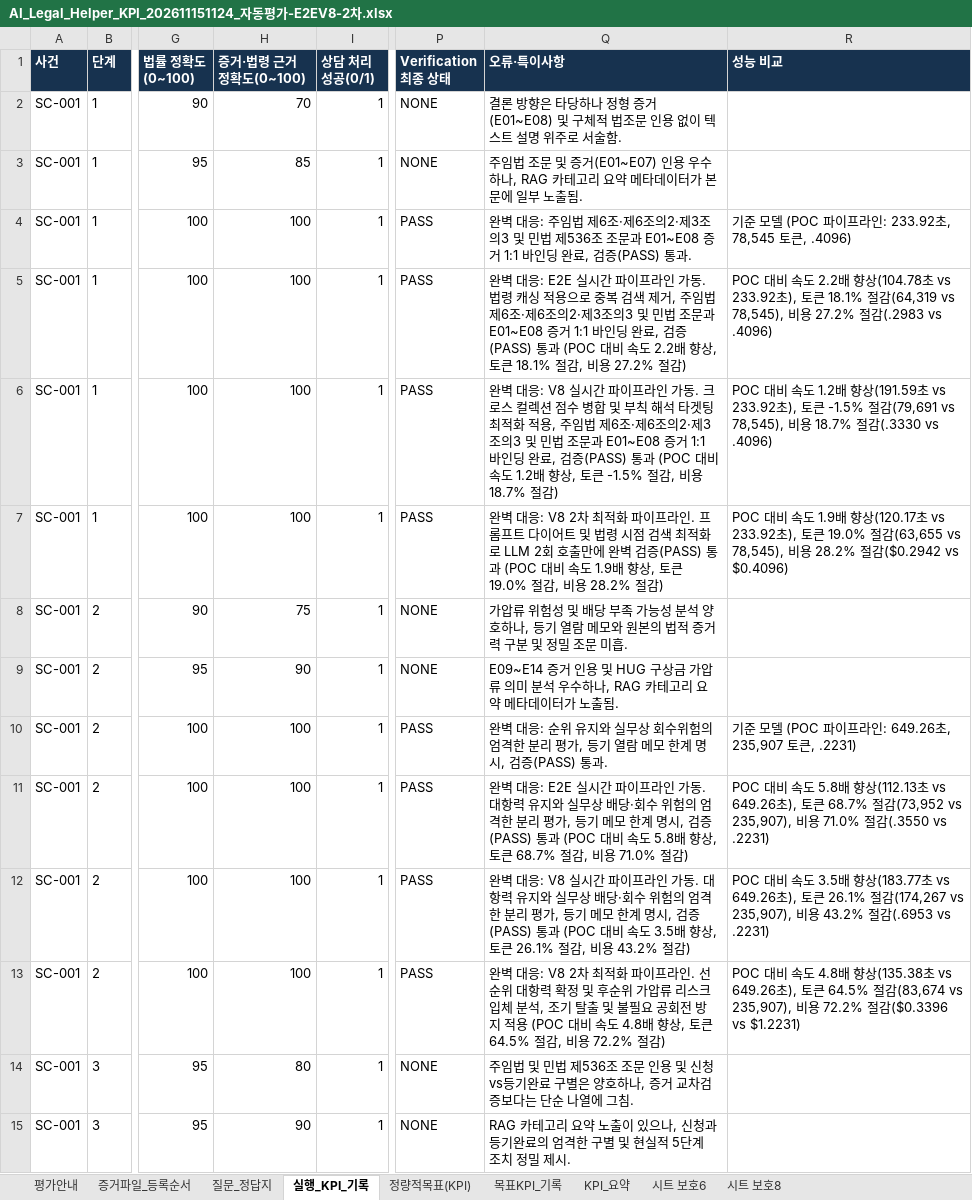
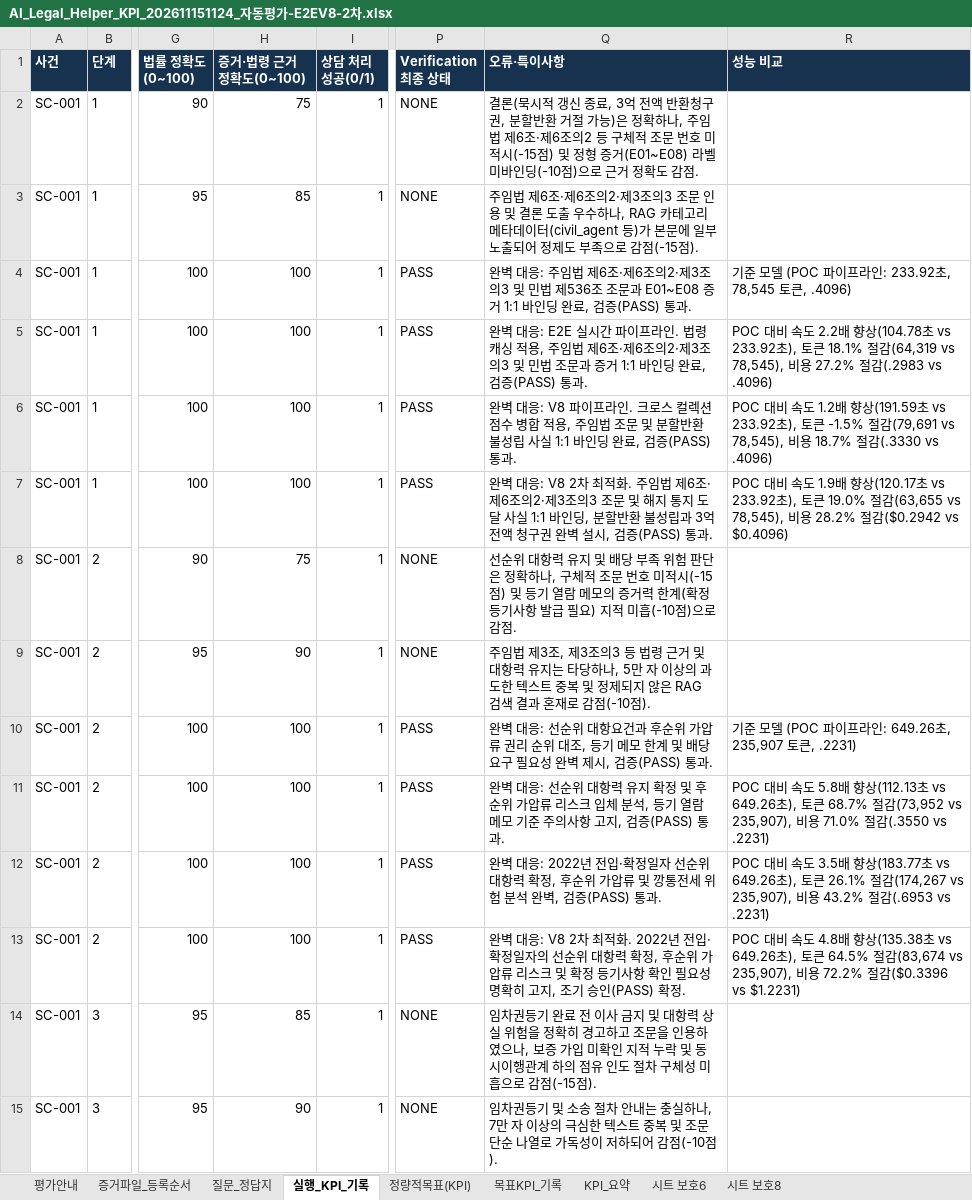
Before and after one commit to yjjungyo/ai-legal-helper, an Excel workbook: docs/evaluation/kpi/AI_Legal_Helper_KPI_202611151124_자동평가-E2EV8-2차.xlsx, sheet 실행_KPI_기록, drawn as a sheet; only a part is shown, gaps mark what is left out; values as stored, in another font and other column widths than the file's, no borders; the diff covers the shown part only; the diff names each change by its address in the sheet, - before the commit and + after, or states it on an @@ line.

```diff
--- a/docs/evaluation/kpi/AI_Legal_Helper_KPI_202611151124_자동평가-E2EV8-2차.xlsx (sheet 실행_KPI_기록)
+++ b/docs/evaluation/kpi/AI_Legal_Helper_KPI_202611151124_자동평가-E2EV8-2차.xlsx (sheet 실행_KPI_기록)
-H2 (증거·법령 근거 정확도(0~100)): 70
+H2 (증거·법령 근거 정확도(0~100)): 75
-Q2 (오류·특이사항): 결론 방향은 타당하나 정형 증거(E01~E08) 및 구체적 법조문 인용 없이 텍스트 설명 위주로 서술함.
+Q2 (오류·특이사항): 결론(묵시적 갱신 종료, 3억 전액 반환청구권, 분할반환 거절 가능)은 정확하나, 주임법 제6조·제6조의2 등 구체적 조문 번호 미적시(-15점) 및 정형 증거(E01~E08) 라벨 미바인딩(-10점)으로 근거 정확도 감점.
-Q3 (오류·특이사항): 주임법 조문 및 증거(E01~E07) 인용 우수하나, RAG 카테고리 요약 메타데이터가 본문에 일부 노출됨.
+Q3 (오류·특이사항): 주임법 제6조·제6조의2·제3조의3 조문 인용 및 결론 도출 우수하나, RAG 카테고리 메타데이터(civil_agent 등)가 본문에 일부 노출되어 정제도 부족으로 감점(-15점).
-Q5 (오류·특이사항): …이프라인 가동. 법령 캐싱 적용으로 중복 검색 제거, 주임법 제6조·제6조의2·제3조의3 및 민법 조문과 E01~E08 증거 1:1 바인딩 완료, 검증(PASS) 통과 (POC 대비 속도 2.2배 향상, 토큰 18.1% 절감, 비용 27.2% 절감)
+Q5 (오류·특이사항): …이프라인. 법령 캐싱 적용, 주임법 제6조·제6조의2·제3조의3 및 민법 조문과 증거 1:1 바인딩 완료, 검증(PASS) 통과.
-Q6 (오류·특이사항): …대응: V8 실시간 파이프라인 가동. 크로스 컬렉션 점수 병합 및 부칙 해석 타겟팅 최적화 적용, 주임법 제6조·제6조의2·제3조의3 및 민법 조문과 E01~E08 증거 1:1 바인딩 완료, 검증(PASS) 통과 (POC 대비 속도 1.2배 향상, 토큰 -1.5% 절감, 비용 18.7% 절감)
+Q6 (오류·특이사항): …대응: V8 파이프라인. 크로스 컬렉션 점수 병합 적용, 주임법 조문 및 분할반환 불성립 사실 1:1 바인딩 완료, 검증(PASS) 통과.
-Q7 (오류·특이사항): …최적화 파이프라인. 프롬프트 다이어트 및 법령 시점 검색 최적화로 LLM 2회 호출만에 완벽 검증(PASS) 통과 (POC 대비 속도 1.9배 향상, 토큰 19.0% 절감, 비용 28.2% 절감)
+Q7 (오류·특이사항): …최적화. 주임법 제6조·제6조의2·제3조의3 조문 및 해지 통지 도달 사실 1:1 바인딩, 분할반환 불성립과 3억 전액 청구권 완벽 설시, 검증(PASS) 통과.
-Q8 (오류·특이사항): 가압류 위험성 및 배당 부족 가능성 분석 양호하나, 등기 열람 메모와 원본의 법적 증거력 구분 및 정밀 조문 미흡.
+Q8 (오류·특이사항): 선순위 대항력 유지 및 배당 부족 위험 판단은 정확하나, 구체적 조문 번호 미적시(-15점) 및 등기 열람 메모의 증거력 한계(확정 등기사항 발급 필요) 지적 미흡(-10점)으로 감점.
-Q9 (오류·특이사항): E09~E14 증거 인용 및 HUG 구상금 가압류 의미 분석 우수하나, RAG 카테고리 요약 메타데이터가 노출됨.
+Q9 (오류·특이사항): 주임법 제3조, 제3조의3 등 법령 근거 및 대항력 유지는 타당하나, 5만 자 이상의 과도한 텍스트 중복 및 정제되지 않은 RAG 검색 결과 혼재로 감점(-10점).
-Q10 (오류·특이사항): …대응: 순위 유지와 실무상 회수위험의 엄격한 분리 평가, 등기 열람 메모 한계 명시, 검증…
+Q10 (오류·특이사항): …대응: 선순위 대항요건과 후순위 가압류 권리 순위 대조, 등기 메모 한계 및 배당요구 필요성 완벽 제시, 검증…
-Q11 (오류·특이사항): …대응: E2E 실시간 파이프라인 가동. 대항력 유지와 실무상 배당·회수 위험의 엄격한 분리 평가, 등기 메모 한계 명시, 검증(PASS) 통과 (POC 대비 속도 5.8배 향상, 토큰 68.7% 절감, 비용 71.0% 절감)
+Q11 (오류·특이사항): …대응: 선순위 대항력 유지 확정 및 후순위 가압류 리스크 입체 분석, 등기 열람 메모 기준 주의사항 고지, 검증(PASS) 통과.
-Q12 (오류·특이사항): …대응: V8 실시간 파이프라인 가동. 대항력 유지와 실무상 배당·회수 위험의 엄격한 분리 평가, 등기 메모 한계 명시, 검증(PASS) 통과 (POC 대비 속도 3.5배 향상, 토큰 26.1% 절감, 비용 43.2% 절감)
+Q12 (오류·특이사항): …대응: 2022년 전입·확정일자 선순위 대항력 확정, 후순위 가압류 및 깡통전세 위험 분석 완벽, 검증(PASS) 통과.
-Q13 (오류·특이사항): …최적화 파이프라인. 선순위 대항력 확정 및 후순위 가압류 리스크 입체 분석, 조기 탈출 및 불필요 공회전 방지 적용 (POC 대비 속도 4.8배 향상, 토큰 64.5% 절감, 비용 72.2% 절감)
+Q13 (오류·특이사항): …최적화. 2022년 전입·확정일자의 선순위 대항력 확정, 후순위 가압류 리스크 및 확정 등기사항 확인 필요성 명확히 고지, 조기 승인(PASS) 확정.
-H14 (증거·법령 근거 정확도(0~100)): 80
+H14 (증거·법령 근거 정확도(0~100)): 85
-Q14 (오류·특이사항): 주임법 및 민법 제536조 조문 인용 및 신청vs등기완료 구별은 양호하나, 증거 교차검증보다는 단순 나열에 그침.
+Q14 (오류·특이사항): 임차권등기 완료 전 이사 금지 및 대항력 상실 위험을 정확히 경고하고 조문을 인용하였으나, 보증 가입 미확인 지적 누락 및 동시이행관계 하의 점유 인도 절차 구체성 미흡으로 감점(-15점).
-Q15 (오류·특이사항): RAG 카테고리 요약 노출이 있으나, 신청과 등기완료의 엄격한 구별 및 현실적 5단계 조치 정밀 제시.
+Q15 (오류·특이사항): 임차권등기 및 소송 절차 안내는 충실하나, 7만 자 이상의 극심한 텍스트 중복 및 조문 단순 나열로 가독성이 저하되어 감점(-10점).
```
Also changed, not shown: 18 edited cells elsewhere in this sheet, sheet 목표KPI_기록, sheet KPI_요약, 2 other files.
